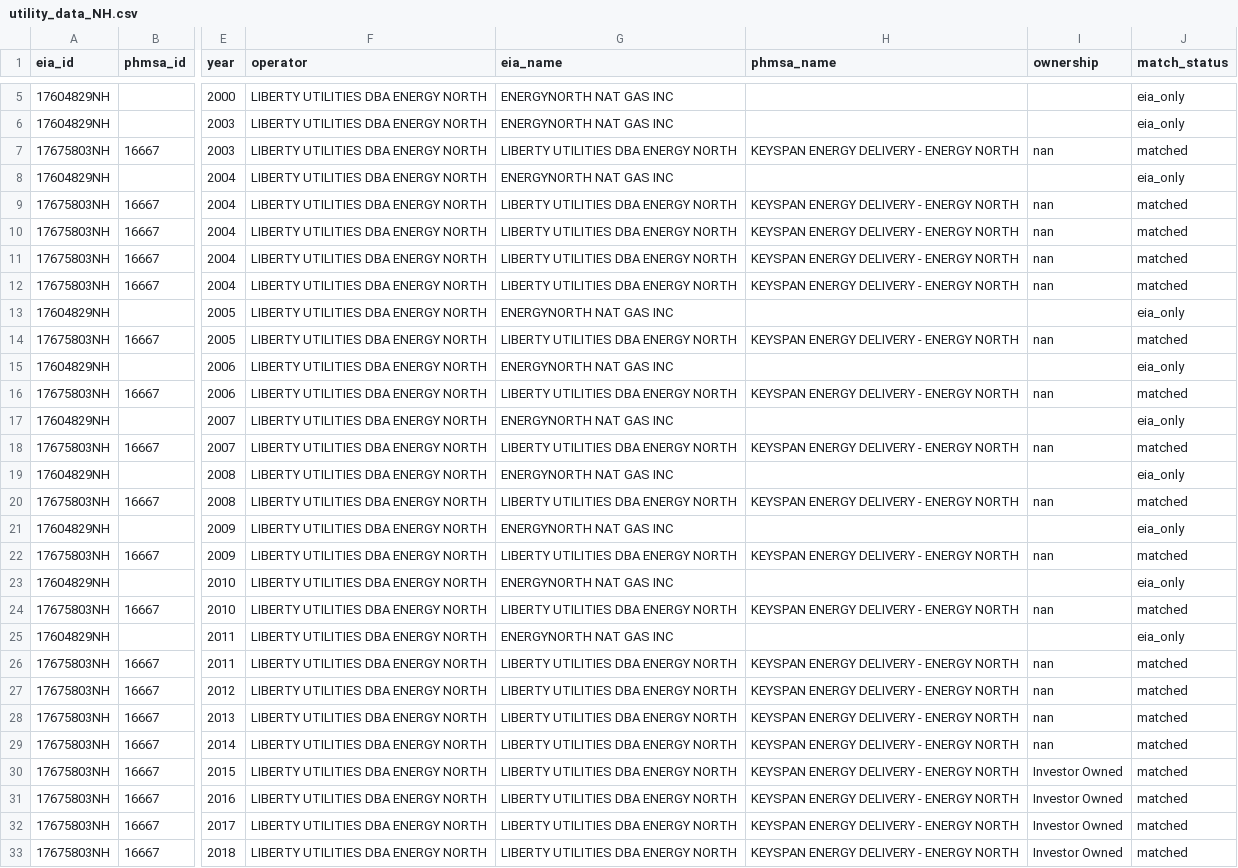
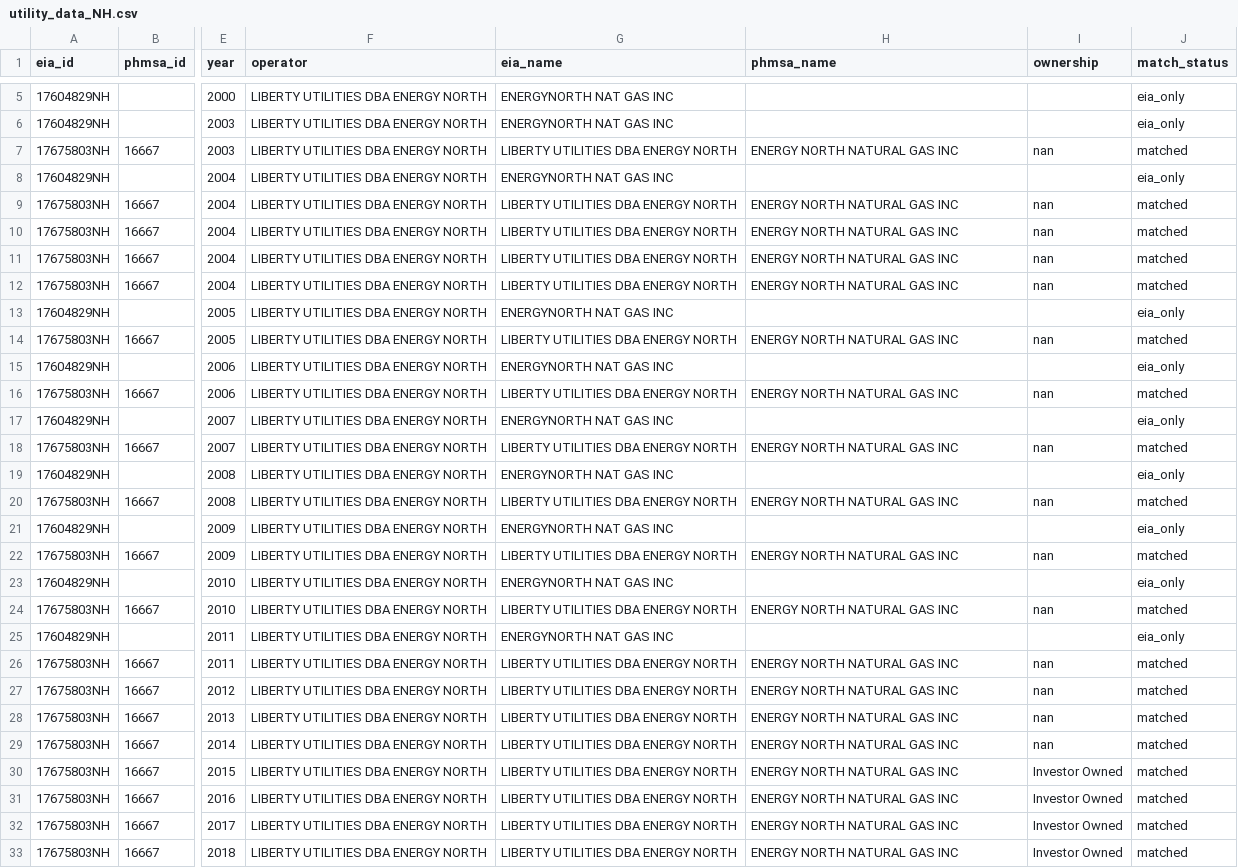
Before and after one commit to thefutureofheat/utility-map, a CSV file: docs/utility_data_NH.csv, drawn as a sheet; only a part is shown, gaps mark what is left out; the diff covers the shown part only; the diff names each change by its address in the sheet, - before the commit and + after, or states it on an @@ line.

```diff
--- a/docs/utility_data_NH.csv
+++ b/docs/utility_data_NH.csv
-H7 (phmsa_name): KEYSPAN ENERGY DELIVERY - ENERGY NORTH
+H7 (phmsa_name): ENERGY NORTH NATURAL GAS INC
-H9:H12 (phmsa_name): KEYSPAN ENERGY DELIVERY - ENERGY NORTH
+H9:H12 (phmsa_name): ENERGY NORTH NATURAL GAS INC
-H14 (phmsa_name): KEYSPAN ENERGY DELIVERY - ENERGY NORTH
+H14 (phmsa_name): ENERGY NORTH NATURAL GAS INC
-H16 (phmsa_name): KEYSPAN ENERGY DELIVERY - ENERGY NORTH
+H16 (phmsa_name): ENERGY NORTH NATURAL GAS INC
-H18 (phmsa_name): KEYSPAN ENERGY DELIVERY - ENERGY NORTH
+H18 (phmsa_name): ENERGY NORTH NATURAL GAS INC
-H20 (phmsa_name): KEYSPAN ENERGY DELIVERY - ENERGY NORTH
+H20 (phmsa_name): ENERGY NORTH NATURAL GAS INC
-H22 (phmsa_name): KEYSPAN ENERGY DELIVERY - ENERGY NORTH
+H22 (phmsa_name): ENERGY NORTH NATURAL GAS INC
-H24 (phmsa_name): KEYSPAN ENERGY DELIVERY - ENERGY NORTH
+H24 (phmsa_name): ENERGY NORTH NATURAL GAS INC
-H26:H33 (phmsa_name): KEYSPAN ENERGY DELIVERY - ENERGY NORTH
+H26:H33 (phmsa_name): ENERGY NORTH NATURAL GAS INC
```
Also changed, not shown: 7 edited cells elsewhere in this file.
